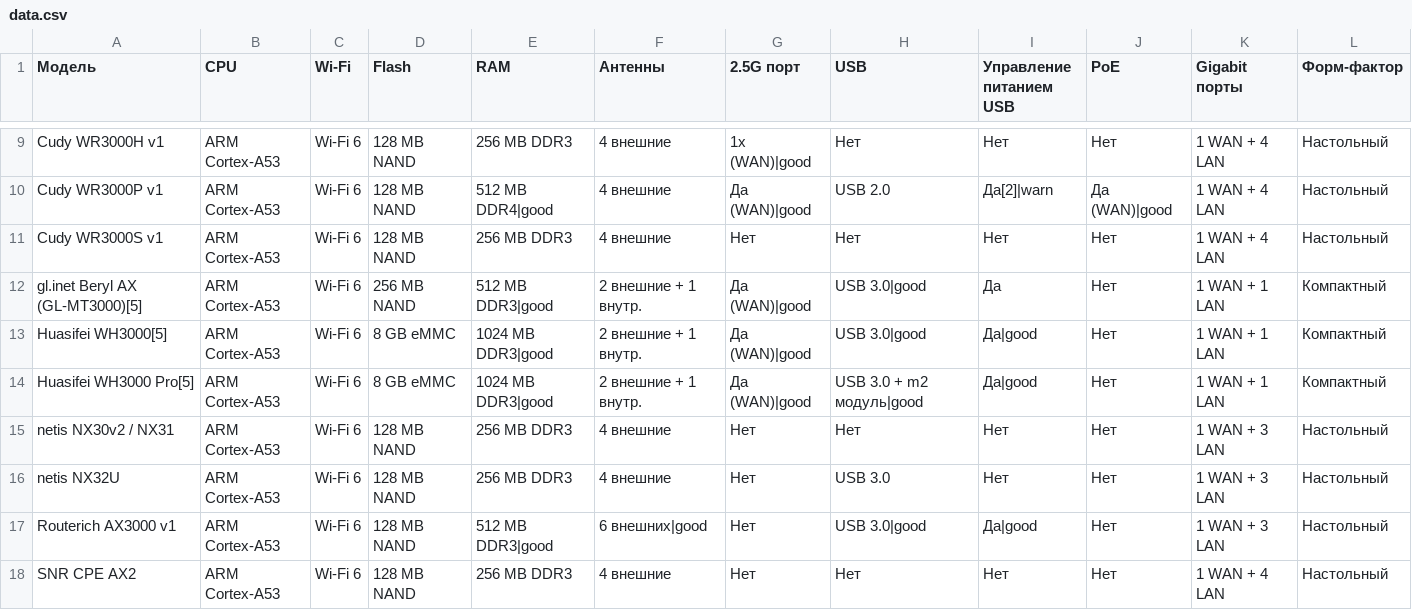
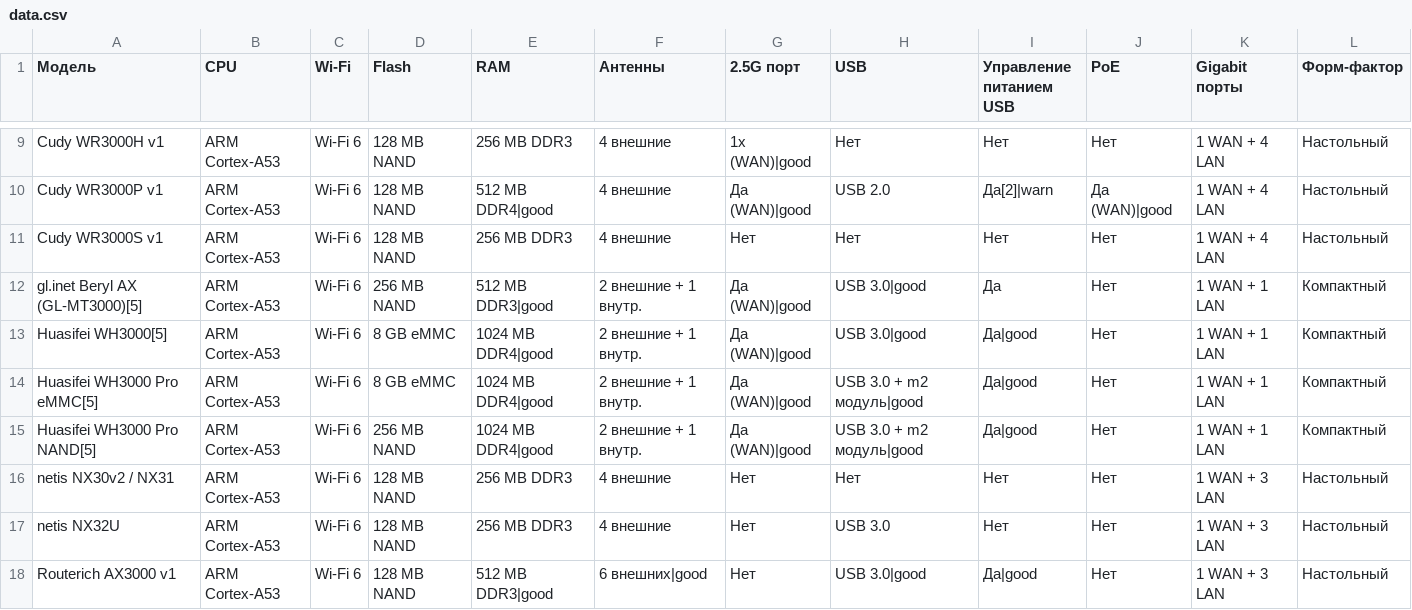
Before and after one commit to fildunsky/fildunsky.github.io, a CSV file: openwrt-router-compare/data.csv, drawn as a sheet; only a part is shown, gaps mark what is left out; the shorter side is filled out with more unchanged rows.

Commit message:
Update data.csv

```diff
--- a/openwrt-router-compare/data.csv
+++ b/openwrt-router-compare/data.csv
@@ -12,4 +12,5 @@ Cudy WR3000S v1,ARM Cortex-A53,Wi-Fi 6,128 MB NAND,256 MB DDR3,4 внешние,
 gl.inet Beryl AX (GL-MT3000)[5],ARM Cortex-A53,Wi-Fi 6,256 MB NAND,512 MB DDR3|good,2 внешние + 1 внутр.,Да (WAN)|good,USB 3.0|good,Да,Нет,1 WAN + 1 LAN,Компактный
-Huasifei WH3000[5],ARM Cortex-A53,Wi-Fi 6,8 GB eMMC,1024 MB DDR3|good,2 внешние + 1 внутр.,Да (WAN)|good,USB 3.0|good,Да|good,Нет,1 WAN + 1 LAN,Компактный
-Huasifei WH3000 Pro[5],ARM Cortex-A53,Wi-Fi 6,8 GB eMMC,1024 MB DDR3|good,2 внешние + 1 внутр.,Да (WAN)|good,USB 3.0 + m2 модуль|good,Да|good,Нет,1 WAN + 1 LAN,Компактный
+Huasifei WH3000[5],ARM Cortex-A53,Wi-Fi 6,8 GB eMMC,1024 MB DDR4|good,2 внешние + 1 внутр.,Да (WAN)|good,USB 3.0|good,Да|good,Нет,1 WAN + 1 LAN,Компактный
+Huasifei WH3000 Pro eMMC[5],ARM Cortex-A53,Wi-Fi 6,8 GB eMMC,1024 MB DDR4|good,2 внешние + 1 внутр.,Да (WAN)|good,USB 3.0 + m2 модуль|good,Да|good,Нет,1 WAN + 1 LAN,Компактный
+Huasifei WH3000 Pro NAND[5],ARM Cortex-A53,Wi-Fi 6,256 MB NAND,1024 MB DDR4|good,2 внешние + 1 внутр.,Да (WAN)|good,USB 3.0 + m2 модуль|good,Да|good,Нет,1 WAN + 1 LAN,Компактный
 netis NX30v2 / NX31,ARM Cortex-A53,Wi-Fi 6,128 MB NAND,256 MB DDR3,4 внешние,Нет,Нет,Нет,Нет,1 WAN + 3 LAN,Настольный
```
